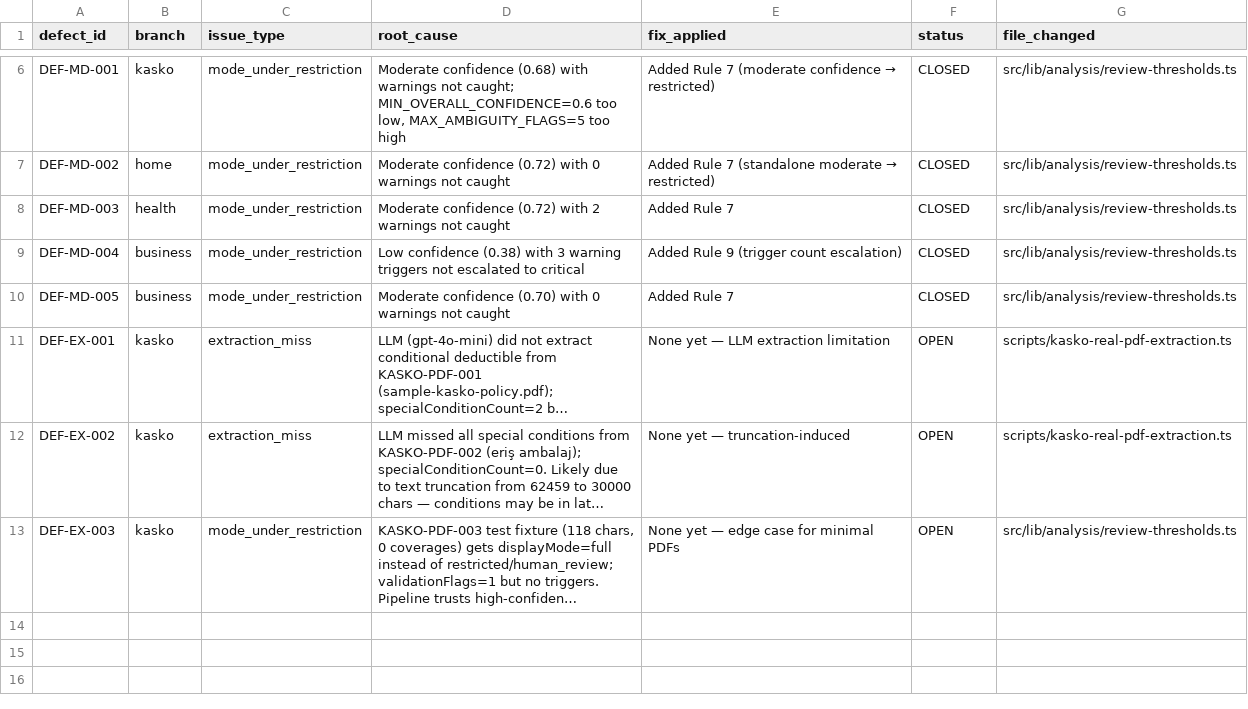
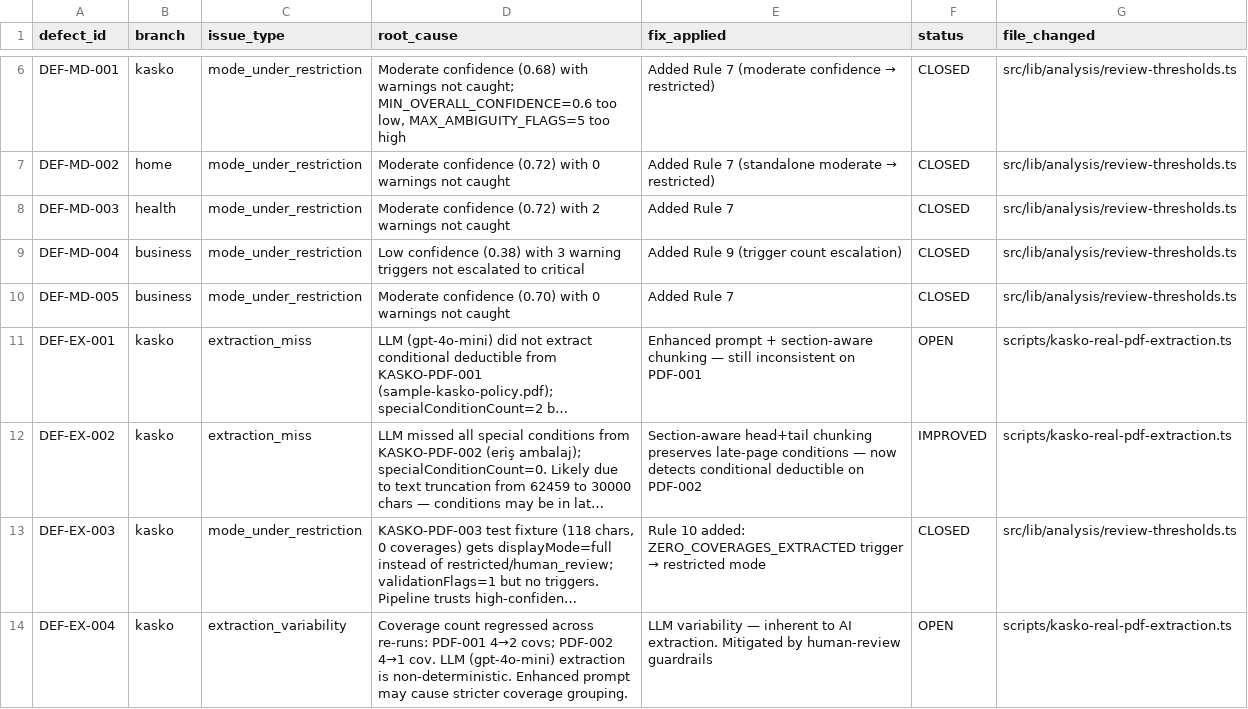
Before and after one commit to prekic/insurai-Tl3e, a CSV file: docs/REAL_DOCUMENT_DEFECT_LOG.csv, drawn as a sheet; only a part is shown, gaps mark what is left out; long unchanged cells end in …; the diff names each change by its address in the sheet, - before the commit and + after, or states it on an @@ line.

Commit message:
fix(analysis): Phase 8E — KASKO extraction hardening + pilot gating
- Rule 10: zero-coverage extraction → restricted mode (DEF-EX-003 CLOSED)
- Section-aware head+tail chunking replaces naive truncation (DEF-EX-002 IMPROVED)
- Enhanced KASKO prompt for conditional deductibles + special conditions
- 13/13 remediation tests pass
- Real-PDF re-run: all phrase-clean, PDF-003 now restricted
- Coverage count regression noted (DEF-EX-004) — LLM variability
- KASKO: internal-pilot-ready with mandatory human review

```diff
--- a/docs/REAL_DOCUMENT_DEFECT_LOG.csv
+++ b/docs/REAL_DOCUMENT_DEFECT_LOG.csv
-E11 (fix_applied): None yet — LLM extraction limitation
+E11 (fix_applied): Enhanced prompt + section-aware chunking — still inconsistent on PDF-001
-E12 (fix_applied): None yet — truncation-induced
+E12 (fix_applied): Section-aware head+tail chunking preserves late-page conditions — now detects conditional deductible on PDF-002
-F12 (status): OPEN
+F12 (status): IMPROVED
@@ E13 (fix_applied): None yet — edge case for minimal PDFs → Rule 10 added: ZERO_COVERAGES_EXTRACTED trigger → restricted mode @@
-F13 (status): OPEN
+F13 (status): CLOSED
+row 14: DEF-EX-004 | kasko | extraction_variability | Coverage count regressed across re-runs: PDF-001 4→2 covs; PDF-002 4→1 cov. LLM (gpt-4o-mini) extraction is non-deterministic. Enhanced prompt may cause stricter coverage grouping. | LLM variability — inherent to AI extraction. Mitigated by human-review guardrails | OPEN | scripts/kasko-real-pdf-extraction.ts
```
Also changed, not shown: 4 other files.
